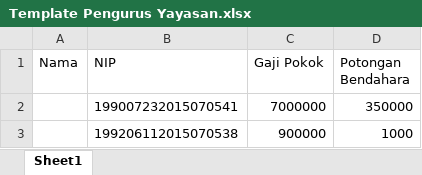
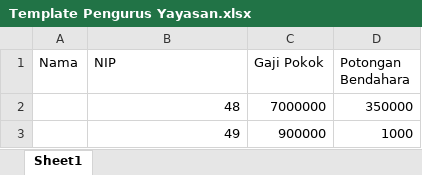
Before and after one commit to achfatchur/sigap, an Excel workbook: Template Pengurus Yayasan.xlsx, sheet Sheet1, drawn as a sheet; values as stored, in another font and other column widths than the file's, no borders; the diff names each change by its address in the sheet, - before the commit and + after, or states it on an @@ line.

```diff
--- a/Template Pengurus Yayasan.xlsx (sheet Sheet1)
+++ b/Template Pengurus Yayasan.xlsx (sheet Sheet1)
-B2 (NIP): 199007232015070541
+B2 (NIP): 48
-B3 (NIP): 199206112015070538
+B3 (NIP): 49
```
Also changed, not shown: 56 other files.
